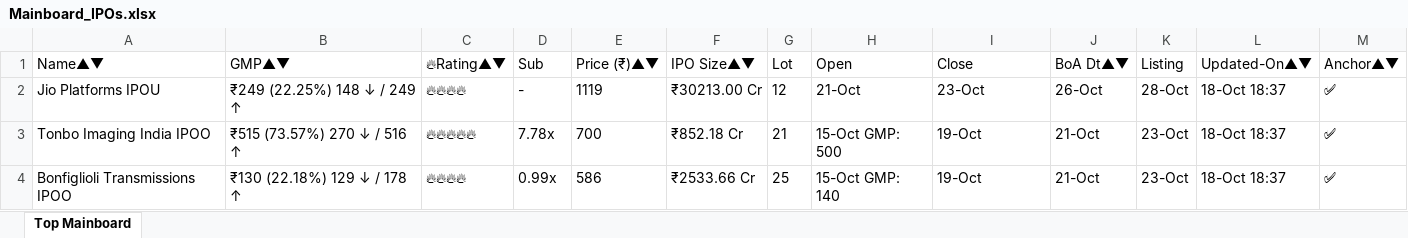
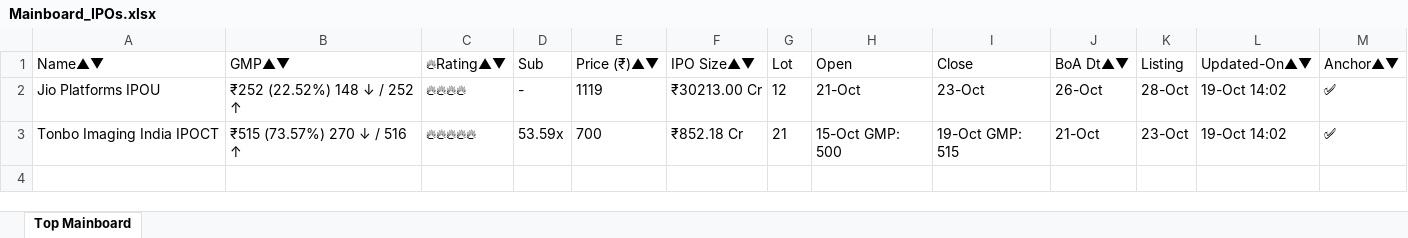
Before and after one commit to ayushpdkushwaha1/ipo-gmp-bot, an Excel workbook: files/Mainboard_IPOs.xlsx, sheet Top Mainboard, drawn as a sheet; values as stored, in another font and other column widths than the file's, no borders; the diff names each change by its address in the sheet, - before the commit and + after, or states it on an @@ line.

```diff
--- a/files/Mainboard_IPOs.xlsx (sheet Top Mainboard)
+++ b/files/Mainboard_IPOs.xlsx (sheet Top Mainboard)
-B2 (GMP▲▼): ₹249 (22.25%) 148 ↓ / 249 ↑
+B2 (GMP▲▼): ₹252 (22.52%) 148 ↓ / 252 ↑
-L2:L3 (Updated-On▲▼): 18-Oct 18:37
+L2:L3 (Updated-On▲▼): 19-Oct 14:02
-A3 (Name▲▼): Tonbo Imaging India IPOO
+A3 (Name▲▼): Tonbo Imaging India IPOCT
-D3 (Sub): 7.78x
+D3 (Sub): 53.59x
-I3 (Close): 19-Oct
+I3 (Close): 19-Oct GMP: 515
-row 4: Bonfiglioli Transmissions IPOO | ₹130 (22.18%) 129 ↓ / 178 ↑ | 🔥🔥🔥🔥 | 0.99x | 586 | ₹2533.66 Cr | 25 | 15-Oct GMP: 140 | 19-Oct | 21-Oct | 23-Oct | 18-Oct 18:37 | ✅
```
Also changed, not shown: files/SME_IPOs.xlsx, files/gmp.xlsx, 2 other files.
